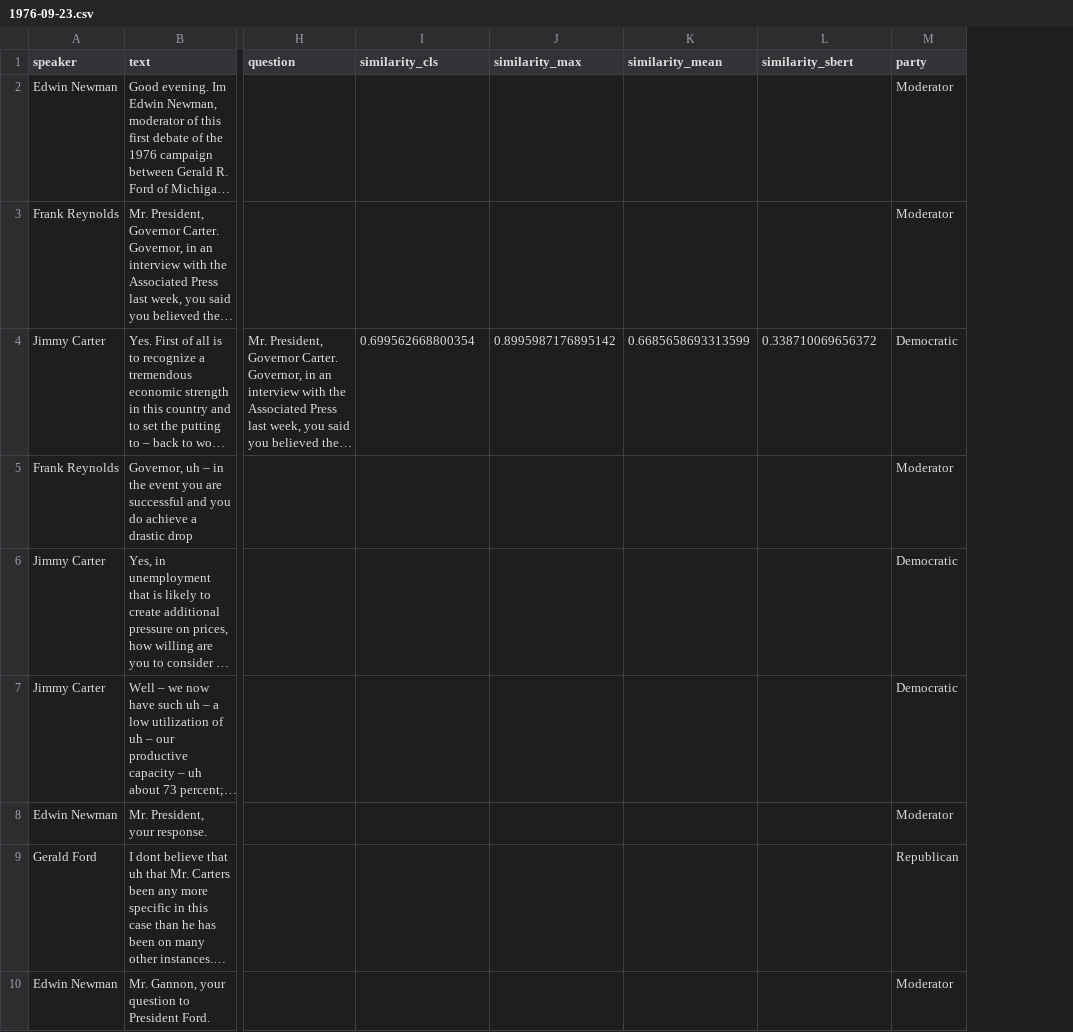
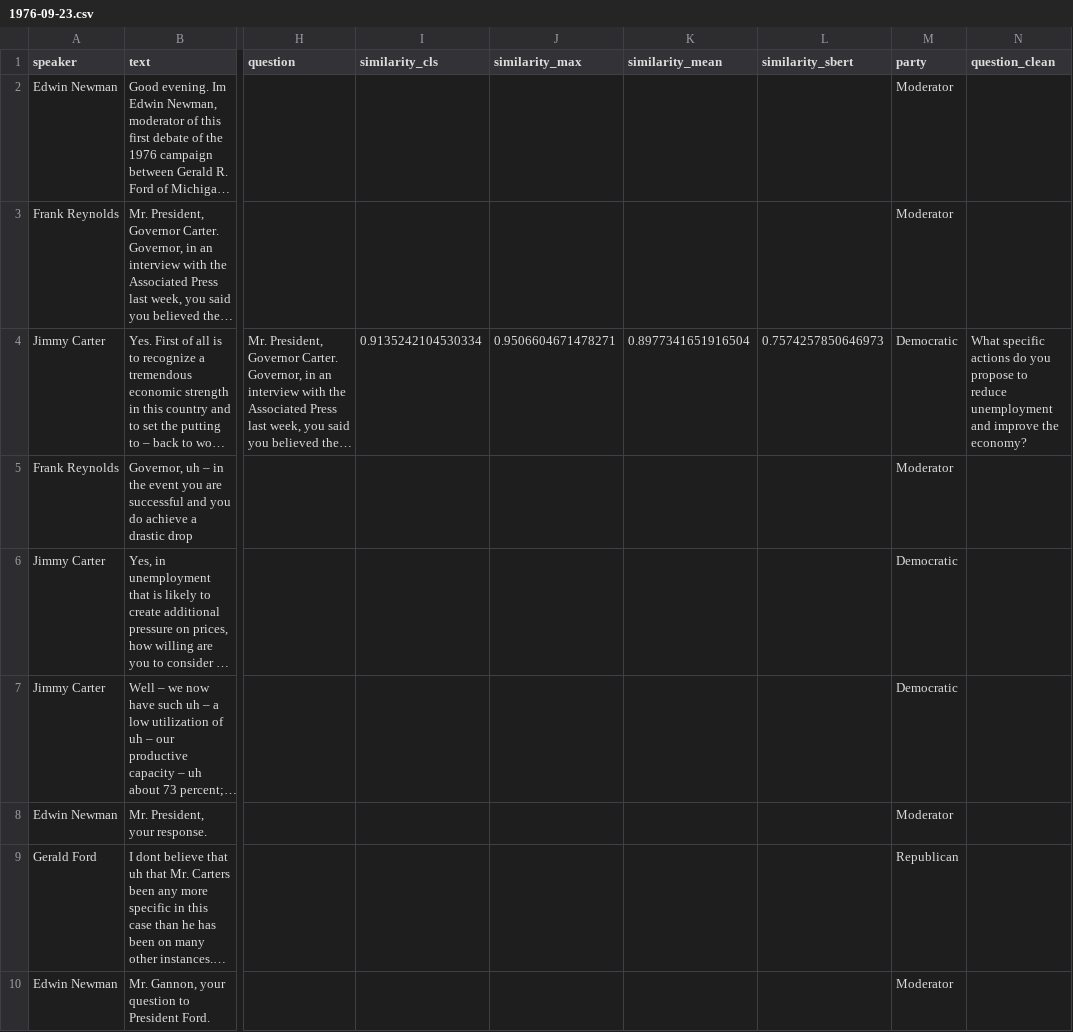
Before and after one commit to ngruenefeld/qud-for-us-presidential-debates, a CSV file: data/by_date/1976-09-23.csv, drawn as a sheet; only a part is shown, gaps mark what is left out; long unchanged cells end in …; the diff covers the shown part only; the diff names each change by its address in the sheet, - before the commit and + after, or states it on an @@ line.

```diff
--- a/data/by_date/1976-09-23.csv
+++ b/data/by_date/1976-09-23.csv
+column N (question_clean), row 4: What specific actions do you propose to reduce unemployment and improve the economy?
-I4 (similarity_cls): 0.699562668800354
+I4 (similarity_cls): 0.9135242104530334
-J4 (similarity_max): 0.8995987176895142
+J4 (similarity_max): 0.9506604671478271
-K4 (similarity_mean): 0.6685658693313599
+K4 (similarity_mean): 0.8977341651916504
-L4 (similarity_sbert): 0.338710069656372
+L4 (similarity_sbert): 0.7574257850646973
```
Also changed, not shown: 76 edited cells elsewhere in this file, data/by_date/1984-10-07.csv, data/by_date/1988-09-25.csv, 13 other files.
